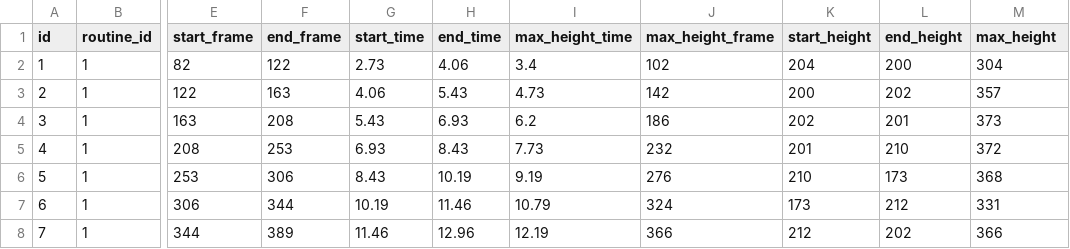
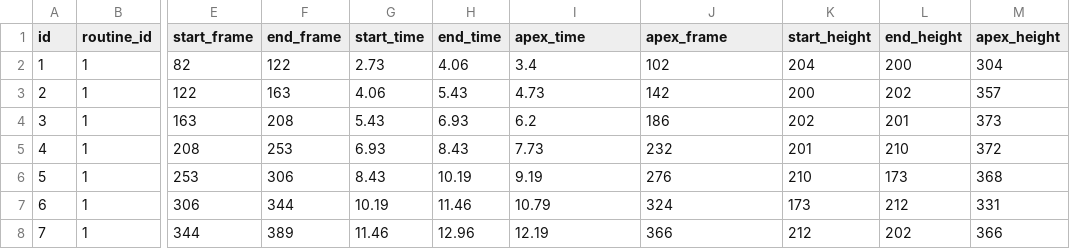
Before and after one commit to psdcon/fyp, a CSV file: Python/db backups/bounces_OLD.csv, drawn as a sheet; only a part is shown, gaps mark what is left out; the diff names each change by its address in the sheet, - before the commit and + after, or states it on an @@ line.

Commit message:
Starting to mess with things for thesis

```diff
--- a/Python/db backups/bounces_OLD.csv
+++ b/Python/db backups/bounces_OLD.csv
-I1: max_height_time
+I1: apex_time
-J1: max_height_frame
+J1: apex_frame
-M1: max_height
+M1: apex_height
```
Also changed, not shown: Python/db backups/bounce_deductions.csv, 23 other files.
